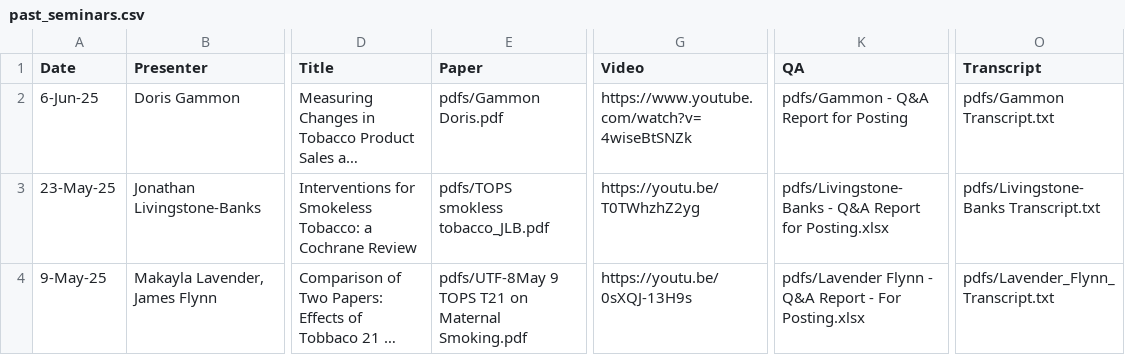
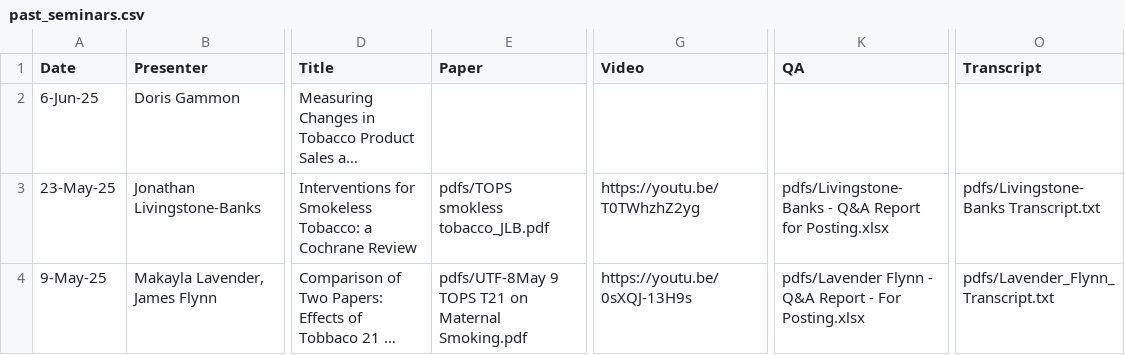
Before and after one commit to ernbilen/test_website_tops, a CSV file: _data/past_seminars.csv, drawn as a sheet; only a part is shown, gaps mark what is left out; long unchanged cells end in …; the diff names each change by its address in the sheet, - before the commit and + after, or states it on an @@ line.

Commit message:
Update past_seminars.csv

```diff
--- a/_data/past_seminars.csv
+++ b/_data/past_seminars.csv
-E2 (Paper): pdfs/Gammon Doris.pdf
+E2 (Paper): (empty)
-G2 (Video): https://www.youtube.com/watch?v=4wiseBtSNZk
+G2 (Video): (empty)
-K2 (QA): pdfs/Gammon - Q&A Report for Posting
+K2 (QA): (empty)
-O2 (Transcript): pdfs/Gammon Transcript.txt
+O2 (Transcript): (empty)
```
